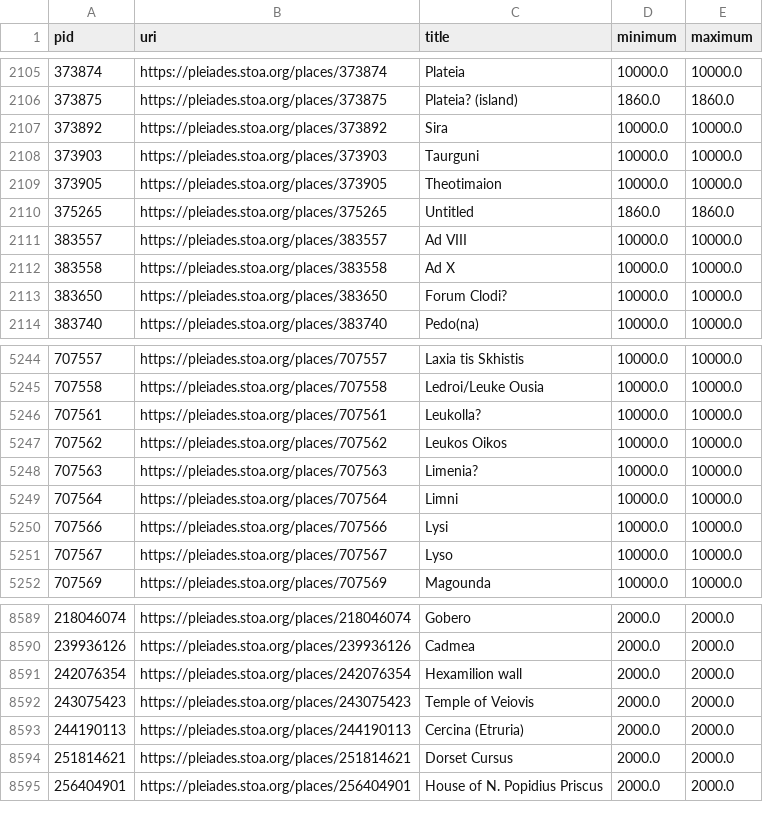
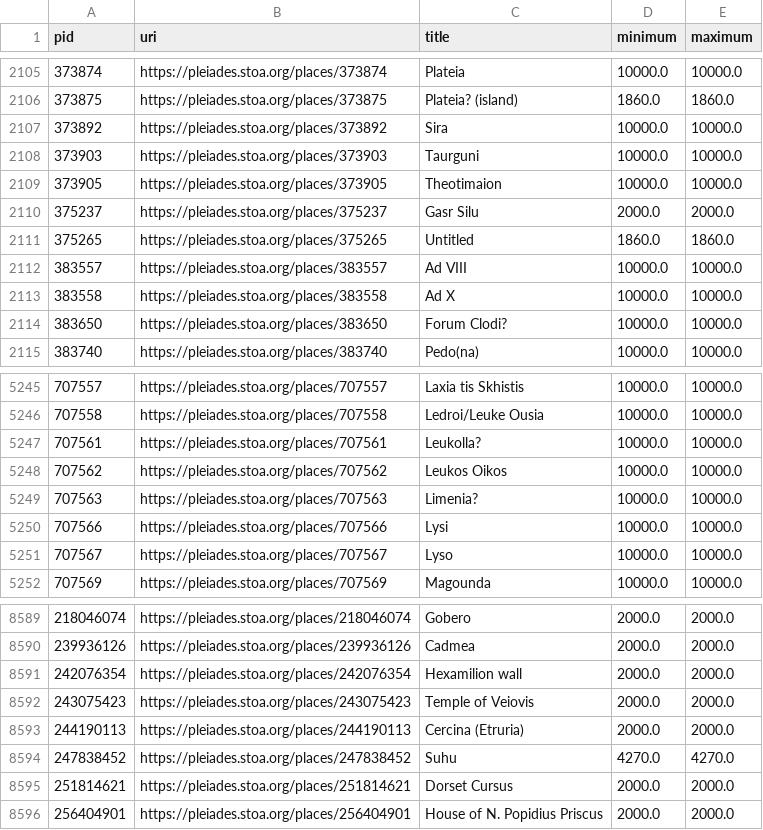
Before and after one commit to isawnyu/pleiades.datasets, a CSV file: data/data_quality/poor_accuracy.csv, drawn as a sheet; only a part is shown, gaps mark what is left out.

```diff
--- a/data/data_quality/poor_accuracy.csv
+++ b/data/data_quality/poor_accuracy.csv
@@ -2109,2 +2109,3 @@ pid,uri,title,minimum,maximum
 373905,https://pleiades.stoa.org/places/373905,Theotimaion,10000.0,10000.0
+375237,https://pleiades.stoa.org/places/375237,Gasr Silu,2000.0,2000.0
 375265,https://pleiades.stoa.org/places/375265,Untitled,1860.0,1860.0
@@ -5248,3 +5249,2 @@ pid,uri,title,minimum,maximum
 707563,https://pleiades.stoa.org/places/707563,Limenia?,10000.0,10000.0
-707564,https://pleiades.stoa.org/places/707564,Limni,10000.0,10000.0
 707566,https://pleiades.stoa.org/places/707566,Lysi,10000.0,10000.0
@@ -8593,2 +8593,3 @@ pid,uri,title,minimum,maximum
 244190113,https://pleiades.stoa.org/places/244190113,Cercina (Etruria),2000.0,2000.0
+247838452,https://pleiades.stoa.org/places/247838452,Suhu,4270.0,4270.0
 251814621,https://pleiades.stoa.org/places/251814621,Dorset Cursus,2000.0,2000.0
```
Also changed, not shown: data/data_quality/bad_place_type.csv, data/data_quality/missing_accuracy.csv, 4 other files.
